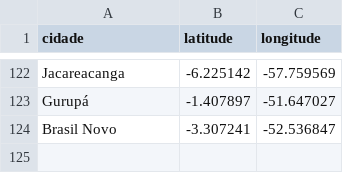
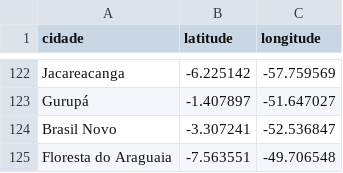
Before and after one commit to linocesar/covidpa, a CSV file: geoloc-cidade-para.csv, drawn as a sheet; only a part is shown, gaps mark what is left out.

```diff
--- a/geoloc-cidade-para.csv
+++ b/geoloc-cidade-para.csv
@@ -124 +124,2 @@ Gurupá,-1.407897,-51.647027
 Brasil Novo,-3.307241,-52.536847
+Floresta do Araguaia,-7.563551,-49.706548
```
Also changed, not shown: obitosPA.csv, 2 other files.
